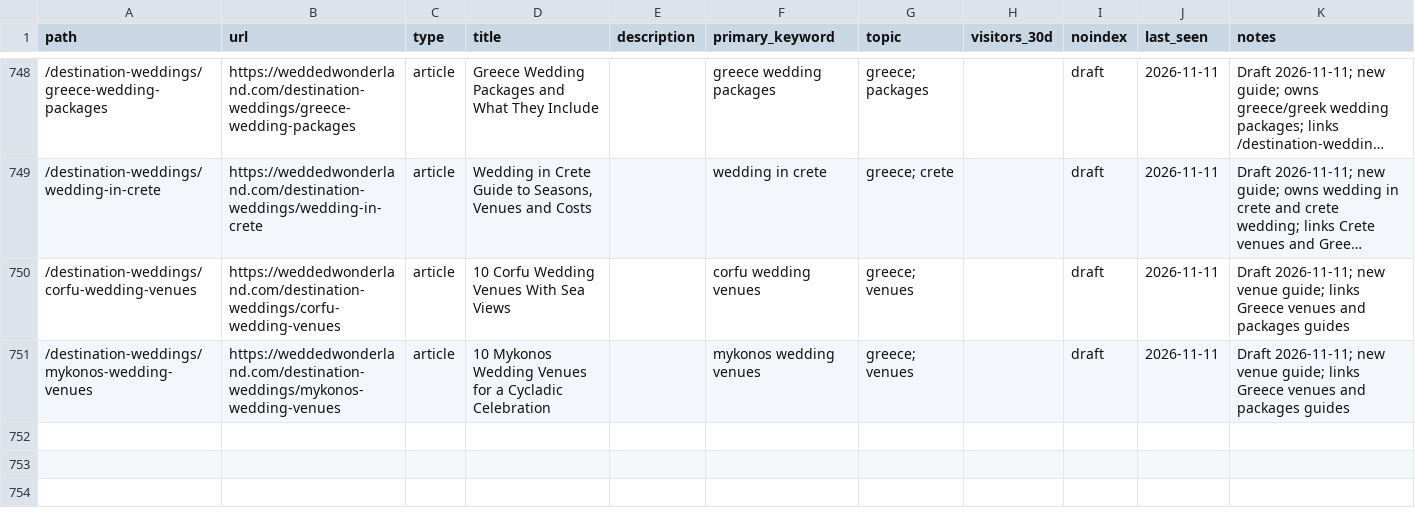
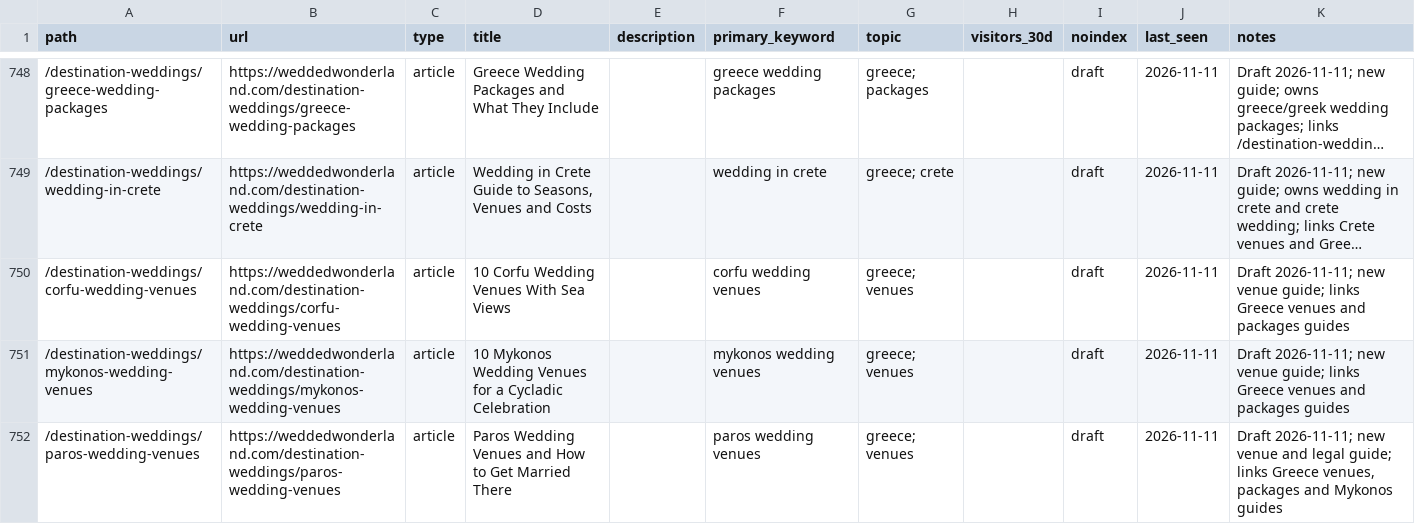
Before and after one commit to christianbraga-cpu/ForWork, a CSV file: content-system/seo/link-map.csv, drawn as a sheet; only a part is shown, gaps mark what is left out; long unchanged cells end in ….

```diff
--- a/content-system/seo/link-map.csv
+++ b/content-system/seo/link-map.csv
@@ -751 +751,2 @@ path,url,type,title,description,primary_keyword,topic,visitors_30d,noindex,last_
 /destination-weddings/mykonos-wedding-venues,https://weddedwonderland.com/destination-weddings/mykonos-wedding-venues,article,10 Mykonos Wedding Venues for a Cycladic Celebration,,mykonos wedding venues,greece; venues,,draft,2026-11-11,Draft 2026-11-11; new venue guide; links Greece venues and packages guides
+/destination-weddings/paros-wedding-venues,https://weddedwonderland.com/destination-weddings/paros-wedding-venues,article,Paros Wedding Venues and How to Get Married There,,paros wedding venues,greece; venues,,draft,2026-11-11,"Draft 2026-11-11; new venue and legal guide; links Greece venues, packages and Mykonos guides"
```
Also changed, not shown: content/calendar.csv, 8 other files.
